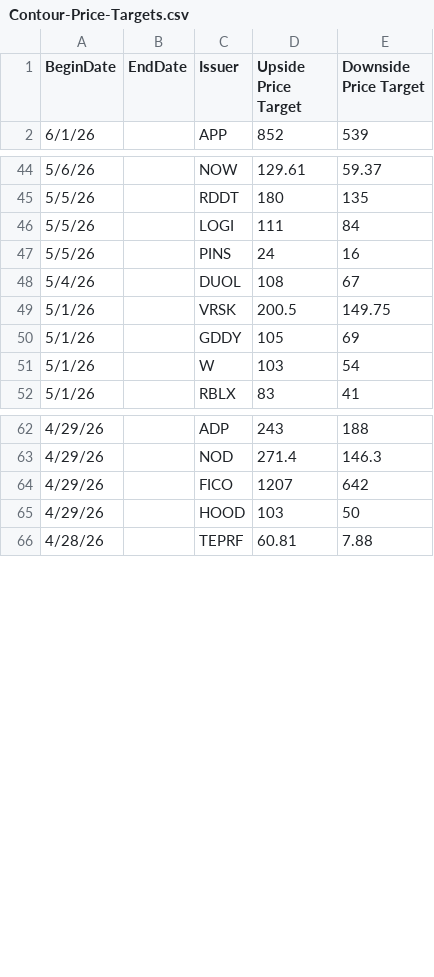
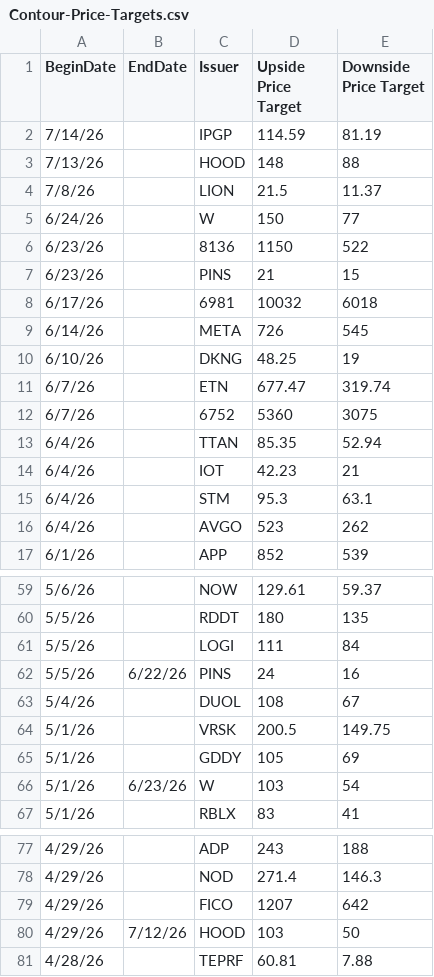
Before and after one commit to hk-contour/price_targets_monitor, a CSV file: Contour-Price-Targets.csv, drawn as a sheet; only a part is shown, gaps mark what is left out; the diff covers the shown part only.

Commit message:
Add files via upload

```diff
--- a/Contour-Price-Targets.csv
+++ b/Contour-Price-Targets.csv
@@ -1,2 +1,17 @@
 BeginDate,EndDate,Issuer,Upside Price Target,Downside Price Target
+7/14/26,,IPGP,114.59,81.19
+7/13/26,,HOOD,148,88
+7/8/26,,LION,21.5,11.37
+6/24/26,,W,150,77
+6/23/26,,8136,1150,522
+6/23/26,,PINS,21,15
+6/17/26,,6981,10032,6018
+6/14/26,,META,726,545
+6/10/26,,DKNG,48.25,19
+6/7/26,,ETN,677.47,319.74
+6/7/26,,6752,5360,3075
+6/4/26,,TTAN,85.35,52.94
+6/4/26,,IOT,42.23,21
+6/4/26,,STM,95.3,63.1
+6/4/26,,AVGO,523,262
 6/1/26,,APP,852,539
@@ -46,3 +61,3 @@
 5/5/26,,LOGI,111,84
-5/5/26,,PINS,24,16
+5/5/26,6/22/26,PINS,24,16
 5/4/26,,DUOL,108,67
@@ -50,3 +65,3 @@
 5/1/26,,GDDY,105,69
-5/1/26,,W,103,54
+5/1/26,6/23/26,W,103,54
 5/1/26,,RBLX,83,41
@@ -64,3 +79,3 @@
 4/29/26,,FICO,1207,642
-4/29/26,,HOOD,103,50
+4/29/26,7/12/26,HOOD,103,50
 4/28/26,,TEPRF,60.81,7.88
```
Also changed, not shown: 9 edited cells elsewhere in this file.
